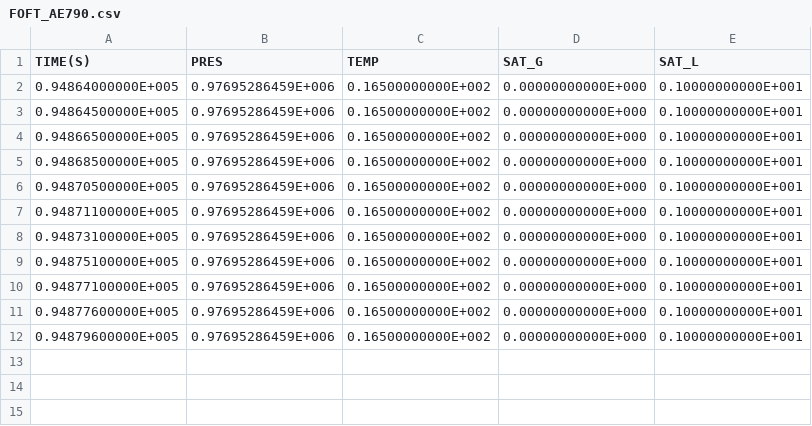
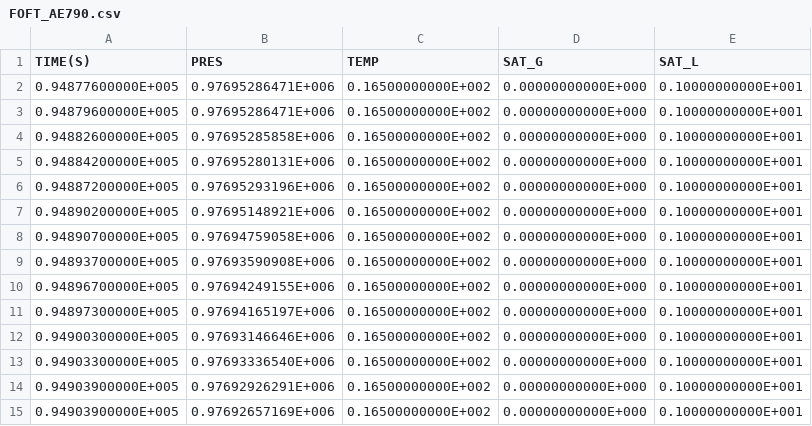
Before and after one commit to kiyoomogi/FS-C, a CSV file: coupled_model/3_THM/FOFT_AE790.csv, drawn as a sheet.

```diff
--- a/coupled_model/3_THM/FOFT_AE790.csv
+++ b/coupled_model/3_THM/FOFT_AE790.csv
@@ -1,12 +1,15 @@
 "           TIME(S)","              PRES","              TEMP","             SAT_G","             SAT_L"
-  0.94864000000E+005,  0.97695286459E+006,  0.16500000000E+002,  0.00000000000E+000,  0.10000000000E+001
-  0.94864500000E+005,  0.97695286459E+006,  0.16500000000E+002,  0.00000000000E+000,  0.10000000000E+001
-  0.94866500000E+005,  0.97695286459E+006,  0.16500000000E+002,  0.00000000000E+000,  0.10000000000E+001
-  0.94868500000E+005,  0.97695286459E+006,  0.16500000000E+002,  0.00000000000E+000,  0.10000000000E+001
-  0.94870500000E+005,  0.97695286459E+006,  0.16500000000E+002,  0.00000000000E+000,  0.10000000000E+001
-  0.94871100000E+005,  0.97695286459E+006,  0.16500000000E+002,  0.00000000000E+000,  0.10000000000E+001
-  0.94873100000E+005,  0.97695286459E+006,  0.16500000000E+002,  0.00000000000E+000,  0.10000000000E+001
-  0.94875100000E+005,  0.97695286459E+006,  0.16500000000E+002,  0.00000000000E+000,  0.10000000000E+001
-  0.94877100000E+005,  0.97695286459E+006,  0.16500000000E+002,  0.00000000000E+000,  0.10000000000E+001
-  0.94877600000E+005,  0.97695286459E+006,  0.16500000000E+002,  0.00000000000E+000,  0.10000000000E+001
-  0.94879600000E+005,  0.97695286459E+006,  0.16500000000E+002,  0.00000000000E+000,  0.10000000000E+001
+  0.94877600000E+005,  0.97695286471E+006,  0.16500000000E+002,  0.00000000000E+000,  0.10000000000E+001
+  0.94879600000E+005,  0.97695286471E+006,  0.16500000000E+002,  0.00000000000E+000,  0.10000000000E+001
+  0.94882600000E+005,  0.97695285858E+006,  0.16500000000E+002,  0.00000000000E+000,  0.10000000000E+001
+  0.94884200000E+005,  0.97695280131E+006,  0.16500000000E+002,  0.00000000000E+000,  0.10000000000E+001
+  0.94887200000E+005,  0.97695293196E+006,  0.16500000000E+002,  0.00000000000E+000,  0.10000000000E+001
+  0.94890200000E+005,  0.97695148921E+006,  0.16500000000E+002,  0.00000000000E+000,  0.10000000000E+001
+  0.94890700000E+005,  0.97694759058E+006,  0.16500000000E+002,  0.00000000000E+000,  0.10000000000E+001
+  0.94893700000E+005,  0.97693590908E+006,  0.16500000000E+002,  0.00000000000E+000,  0.10000000000E+001
+  0.94896700000E+005,  0.97694249155E+006,  0.16500000000E+002,  0.00000000000E+000,  0.10000000000E+001
+  0.94897300000E+005,  0.97694165197E+006,  0.16500000000E+002,  0.00000000000E+000,  0.10000000000E+001
+  0.94900300000E+005,  0.97693146646E+006,  0.16500000000E+002,  0.00000000000E+000,  0.10000000000E+001
+  0.94903300000E+005,  0.97693336540E+006,  0.16500000000E+002,  0.00000000000E+000,  0.10000000000E+001
+  0.94903900000E+005,  0.97692926291E+006,  0.16500000000E+002,  0.00000000000E+000,  0.10000000000E+001
+  0.94903900000E+005,  0.97692657169E+006,  0.16500000000E+002,  0.00000000000E+000,  0.10000000000E+001
```
Also changed, not shown: coupled_model/3_THM/FOFT_A1156.csv, coupled_model/3_THM/FOFT_ADX29.csv, 5 other files.
